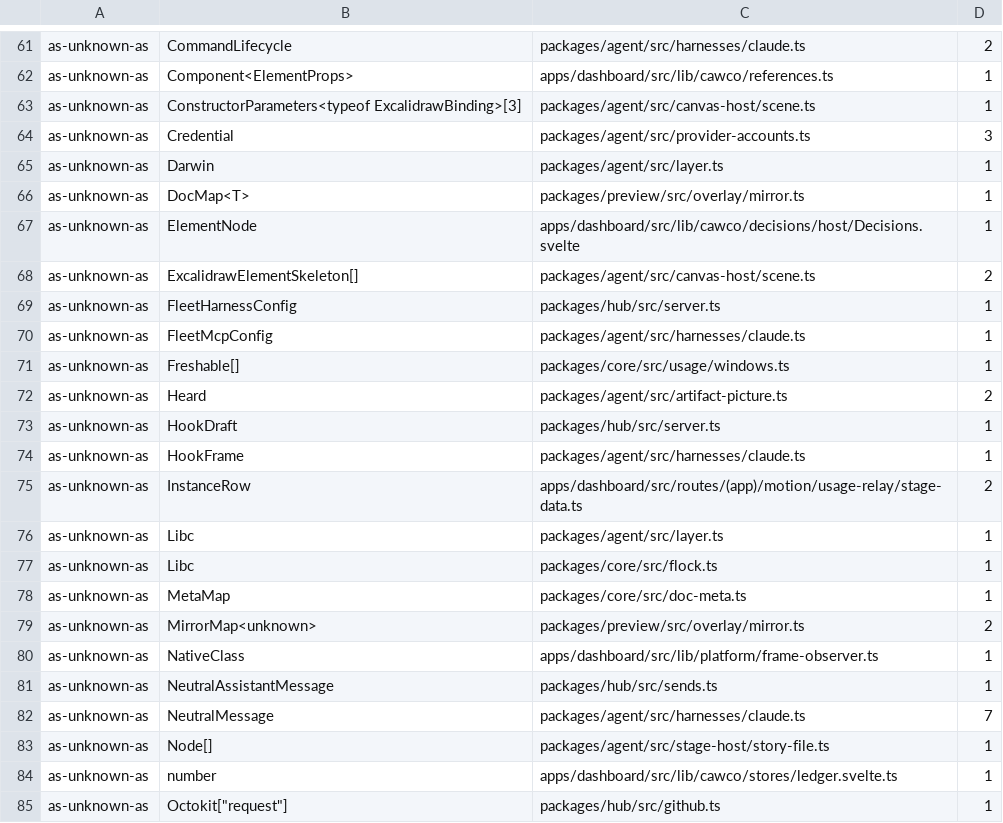
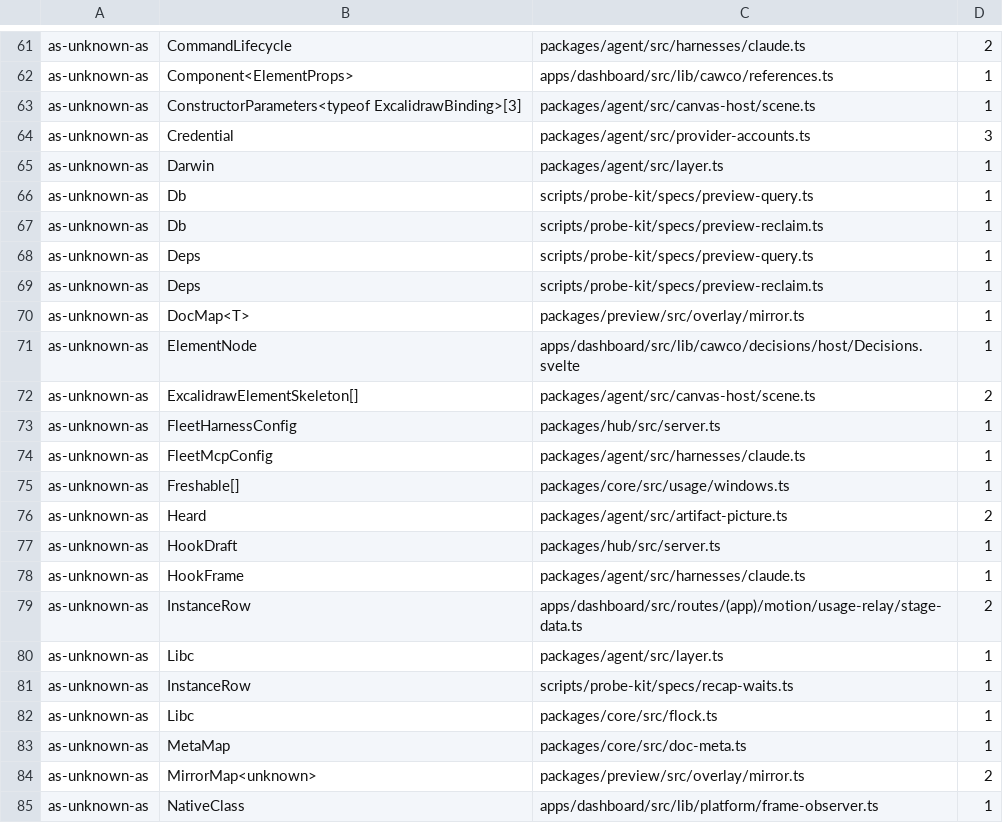
Before and after one commit to Bewinxed/cawco, a TSV file: scripts/escape-hatch-ratchet.baseline.tsv, drawn as a sheet; only a part is shown, gaps mark what is left out; the shorter side is filled out with more unchanged rows.

```diff
--- a/scripts/escape-hatch-ratchet.baseline.tsv
+++ b/scripts/escape-hatch-ratchet.baseline.tsv
@@ -65,2 +65,6 @@ as-unknown-as	Credential	packages/agent/src/provider-accounts.ts	3
 as-unknown-as	Darwin	packages/agent/src/layer.ts	1
+as-unknown-as	Db	scripts/probe-kit/specs/preview-query.ts	1
+as-unknown-as	Db	scripts/probe-kit/specs/preview-reclaim.ts	1
+as-unknown-as	Deps	scripts/probe-kit/specs/preview-query.ts	1
+as-unknown-as	Deps	scripts/probe-kit/specs/preview-reclaim.ts	1
 as-unknown-as	DocMap<T>	packages/preview/src/overlay/mirror.ts	1
@@ -76,2 +80,3 @@ as-unknown-as	InstanceRow	apps/dashboard/src/routes/(app)/motion/usage-relay/sta
 as-unknown-as	Libc	packages/agent/src/layer.ts	1
+as-unknown-as	InstanceRow	scripts/probe-kit/specs/recap-waits.ts	1
 as-unknown-as	Libc	packages/core/src/flock.ts	1
```
Also changed, not shown: 19 other files.
